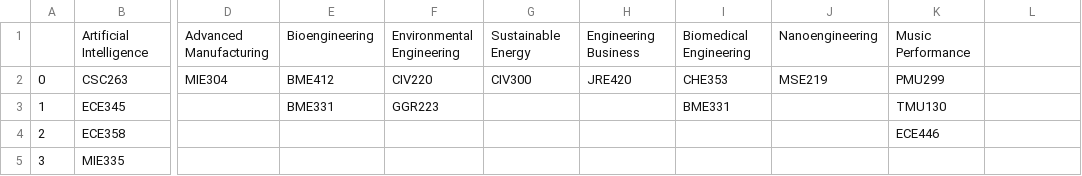
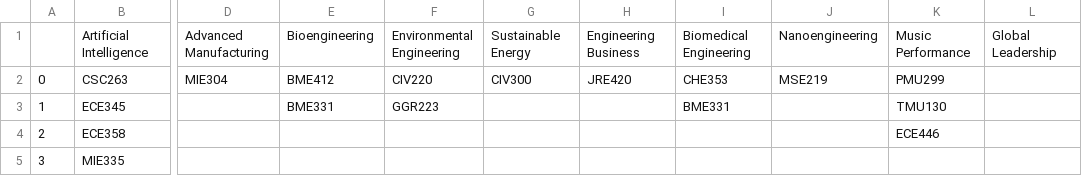
Before and after one commit to Krutarth-P/UofT-Education-Pathways-Aevo-Course-Planner, a CSV file: Education_Pathways/resources/eng_minor_list_dummy.csv, drawn as a sheet; only a part is shown, gaps mark what is left out; the diff names each change by its address in the sheet, - before the commit and + after, or states it on an @@ line.

```diff
--- a/Education_Pathways/resources/eng_minor_list_dummy.csv
+++ b/Education_Pathways/resources/eng_minor_list_dummy.csv
-L1: (empty)
+L1: Global Leadership
```
Also changed, not shown: 4 other files.
